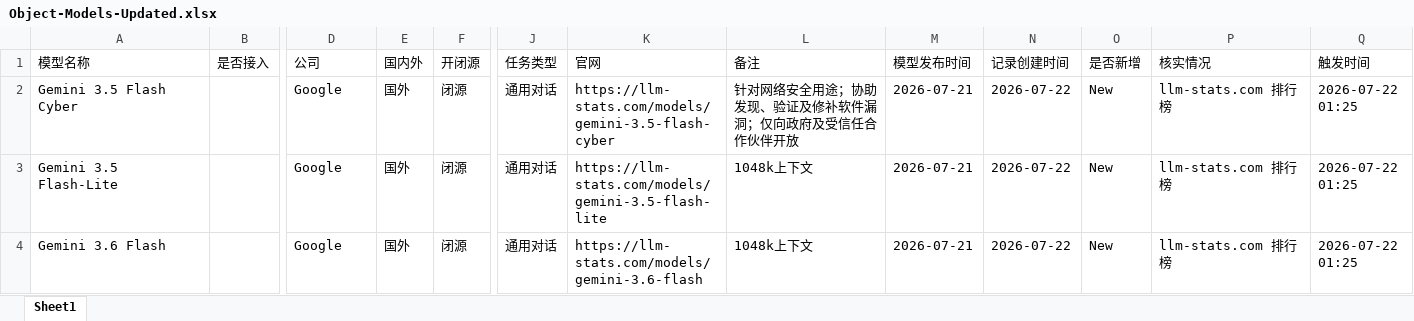
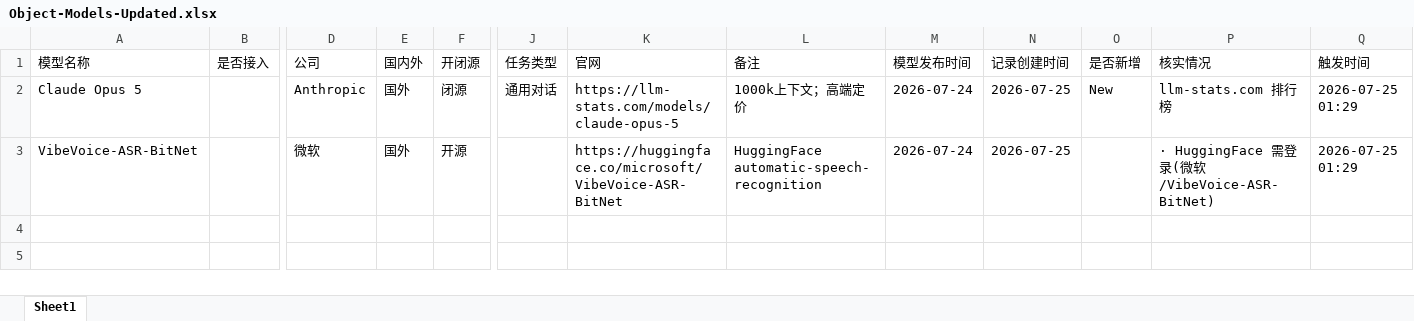
Before and after one commit to yqiu07/ai-models-tracker-site, an Excel workbook: Model_Navigate/data/Object-Models-Updated.xlsx, sheet Sheet1, drawn as a sheet; only a part is shown, gaps mark what is left out; values as stored, in another font and other column widths than the file's, no borders; removed rows and columns are numbered as before the commit, all else as after; rows hold the shown columns only; the diff names each change by its address in the sheet, - before the commit and + after, or states it on an @@ line.

```diff
--- a/Model_Navigate/data/Object-Models-Updated.xlsx (sheet Sheet1)
+++ b/Model_Navigate/data/Object-Models-Updated.xlsx (sheet Sheet1)
-row 2: Gemini 3.5 Flash Cyber |  | Google | 国外 | 闭源 | 通用对话 | https://llm-stats.com/models/gemini-3.5-flash-cyber | 针对网络安全用途；协助发现、验证及修补软件漏洞；仅向政府及受信任合作伙伴开放 | 2026-07-21 | 2026-07-22 | New | llm-stats.com 排行榜 | 2026-07-22 01:25
-row 3: Gemini 3.5 Flash-Lite |  | Google | 国外 | 闭源 | 通用对话 | https://llm-stats.com/models/gemini-3.5-flash-lite | 1048k上下文 | 2026-07-21 | 2026-07-22 | New | llm-stats.com 排行榜 | 2026-07-22 01:25
-A2 (模型名称): Gemini 3.6 Flash
+A2 (模型名称): Claude Opus 5
-D2 (公司): Google
+D2 (公司): Anthropic
-K2 (官网): https://llm-stats.com/models/gemini-3.6-flash
+K2 (官网): https://llm-stats.com/models/claude-opus-5
-L2 (备注): 1048k上下文
+L2 (备注): 1000k上下文；高端定价
-M2 (模型发布时间): 2026-07-21
+M2 (模型发布时间): 2026-07-24
-N2 (记录创建时间): 2026-07-22
+N2 (记录创建时间): 2026-07-25
-Q2 (触发时间): 2026-07-22 01:25
+Q2 (触发时间): 2026-07-25 01:29
+row 3: VibeVoice-ASR-BitNet |  | 微软 | 国外 | 开源 |  | https://huggingface.co/microsoft/VibeVoice-ASR-BitNet | HuggingFace automatic-speech-recognition | 2026-07-24 | 2026-07-25 |  | · HuggingFace 需登录(微软/VibeVoice-ASR-BitNet) | 2026-07-25 01:29
```
Also changed, not shown: Model_Navigate/data/Object-Models.xlsx, 15 other files.
